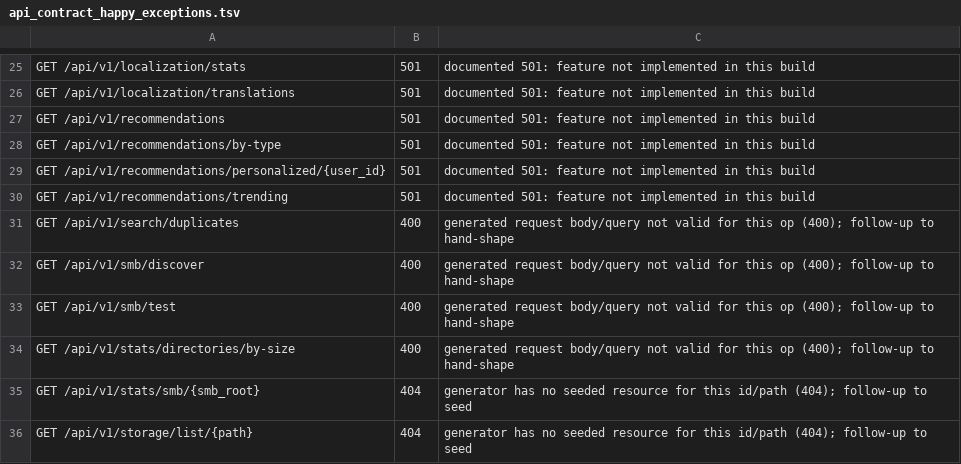
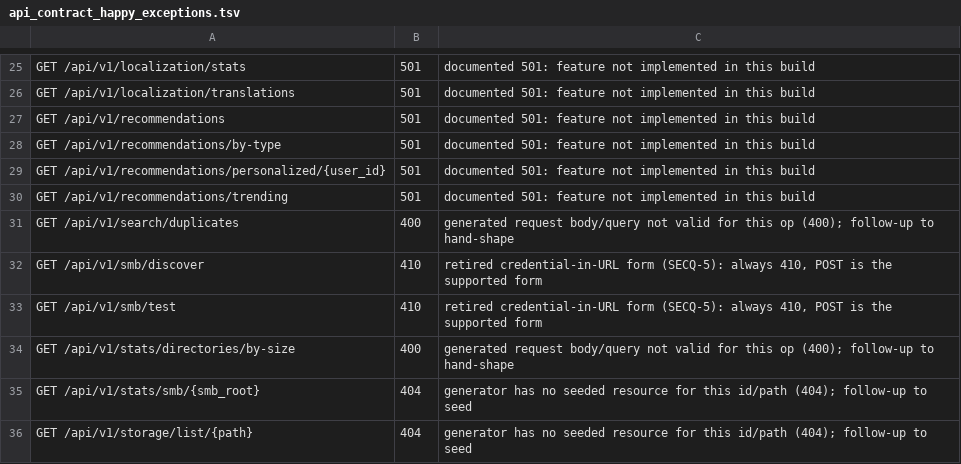
Before and after one commit to vasic-digital/catalogizer, a TSV file: catalog-api/api_contract_happy_exceptions.tsv, drawn as a sheet; only a part is shown, gaps mark what is left out.

```diff
--- a/catalog-api/api_contract_happy_exceptions.tsv
+++ b/catalog-api/api_contract_happy_exceptions.tsv
@@ -31,4 +31,4 @@ GET /api/v1/recommendations/trending	501	documented 501: feature not implemented
 GET /api/v1/search/duplicates	400	generated request body/query not valid for this op (400); follow-up to hand-shape
-GET /api/v1/smb/discover	400	generated request body/query not valid for this op (400); follow-up to hand-shape
-GET /api/v1/smb/test	400	generated request body/query not valid for this op (400); follow-up to hand-shape
+GET /api/v1/smb/discover	410	retired credential-in-URL form (SECQ-5): always 410, POST is the supported form
+GET /api/v1/smb/test	410	retired credential-in-URL form (SECQ-5): always 410, POST is the supported form
 GET /api/v1/stats/directories/by-size	400	generated request body/query not valid for this op (400); follow-up to hand-shape
```
Also changed, not shown: 14 other files.
